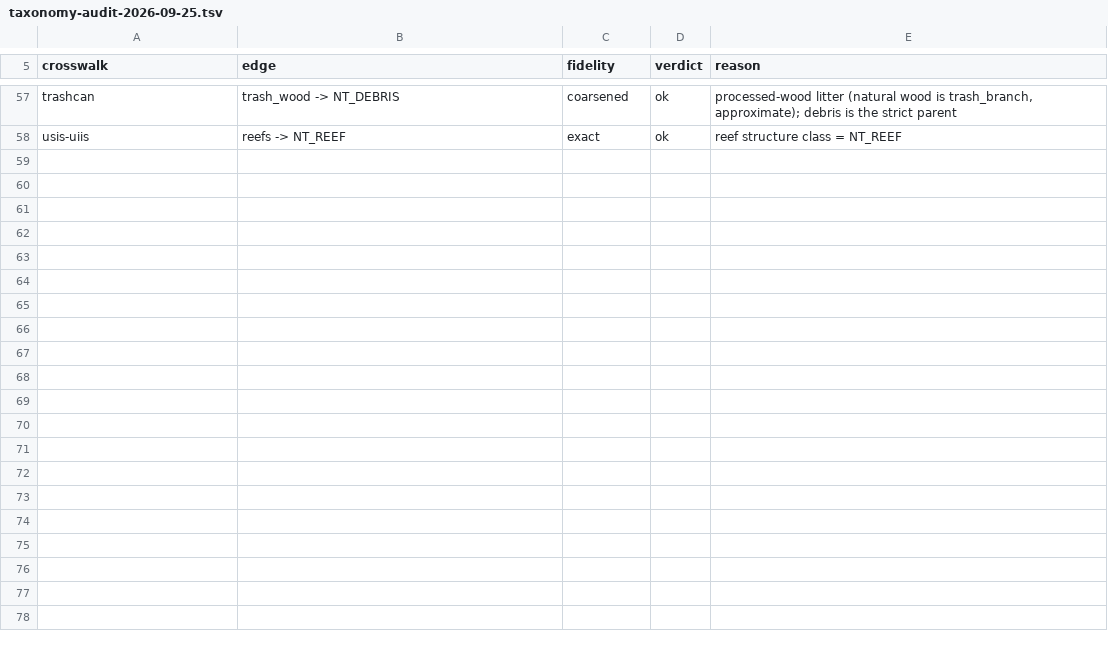
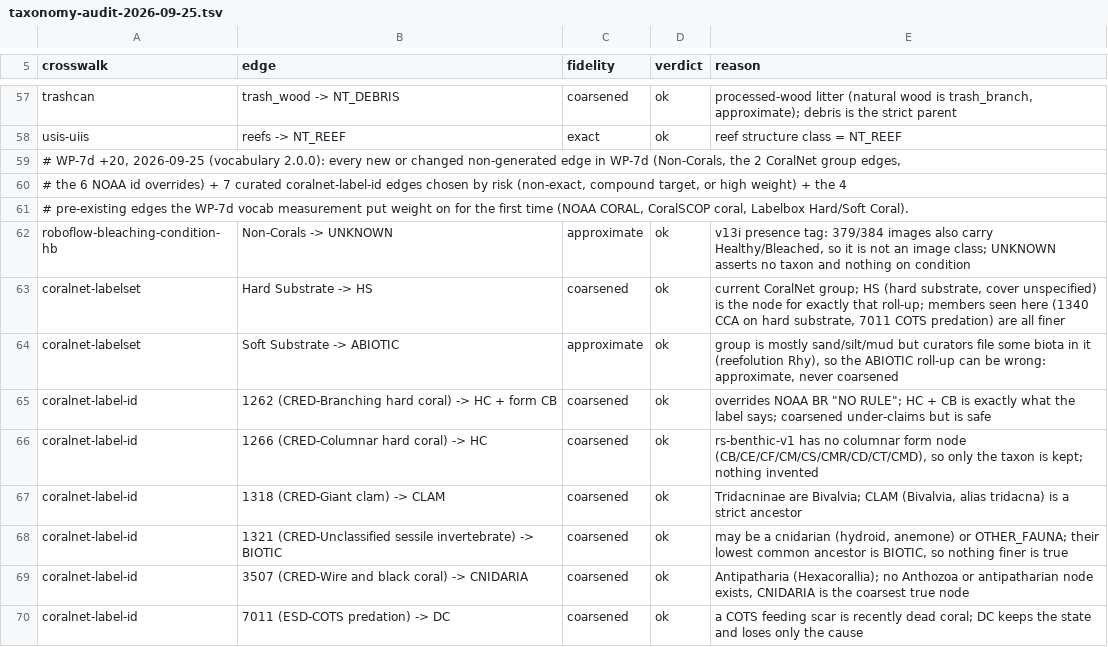
Before and after one commit to reefsupport/marine-data, a TSV file: docs/taxonomy-audit-2026-09-25.tsv, drawn as a sheet; only a part is shown, gaps mark what is left out; the diff covers the shown part only.

```diff
--- a/docs/taxonomy-audit-2026-09-25.tsv
+++ b/docs/taxonomy-audit-2026-09-25.tsv
@@ -58 +58,13 @@ trashcan	trash_wood -> NT_DEBRIS	coarsened	ok	processed-wood litter (natural woo
 usis-uiis	reefs -> NT_REEF	exact	ok	reef structure class = NT_REEF
+# WP-7d +20, 2026-09-25 (vocabulary 2.0.0): every new or changed non-generated edge in WP-7d (Non-Corals, the 2 CoralNet group edges,
+# the 6 NOAA id overrides) + 7 curated coralnet-label-id edges chosen by risk (non-exact, compound target, or high weight) + the 4
+# pre-existing edges the WP-7d vocab measurement put weight on for the first time (NOAA CORAL, CoralSCOP coral, Labelbox Hard/Soft Coral).
+roboflow-bleaching-condition-hb	Non-Corals -> UNKNOWN	approximate	ok	v13i presence tag: 379/384 images also carry Healthy/Bleached, so it is not an image class; UNKNOWN asserts no taxon and nothing on condition
+coralnet-labelset	Hard Substrate -> HS	coarsened	ok	current CoralNet group; HS (hard substrate, cover unspecified) is the node for exactly that roll-up; members seen here (1340 CCA on hard substrate, 7011 COTS predation) are all finer
+coralnet-labelset	Soft Substrate -> ABIOTIC	approximate	ok	group is mostly sand/silt/mud but curators file some biota in it (reefolution Rhy), so the ABIOTIC roll-up can be wrong: approximate, never coarsened
+coralnet-label-id	1262 (CRED-Branching hard coral) -> HC + form CB	coarsened	ok	overrides NOAA BR "NO RULE"; HC + CB is exactly what the label says; coarsened under-claims but is safe
+coralnet-label-id	1266 (CRED-Columnar hard coral) -> HC	coarsened	ok	rs-benthic-v1 has no columnar form node (CB/CE/CF/CM/CS/CMR/CD/CT/CMD), so only the taxon is kept; nothing invented
+coralnet-label-id	1318 (CRED-Giant clam) -> CLAM	coarsened	ok	Tridacninae are Bivalvia; CLAM (Bivalvia, alias tridacna) is a strict ancestor
+coralnet-label-id	1321 (CRED-Unclassified sessile invertebrate) -> BIOTIC	coarsened	ok	may be a cnidarian (hydroid, anemone) or OTHER_FAUNA; their lowest common ancestor is BIOTIC, so nothing finer is true
+coralnet-label-id	3507 (CRED-Wire and black coral) -> CNIDARIA	coarsened	ok	Antipatharia (Hexacorallia); no Anthozoa or antipatharian node exists, CNIDARIA is the coarsest true node
+coralnet-label-id	7011 (ESD-COTS predation) -> DC	coarsened	ok	a COTS feeding scar is recently dead coral; DC keeps the state and loses only the cause
```
Also changed, not shown: 11 added rows elsewhere in this file, 24 other files.
